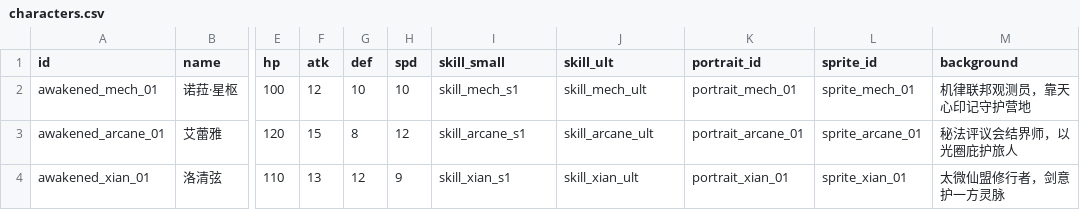
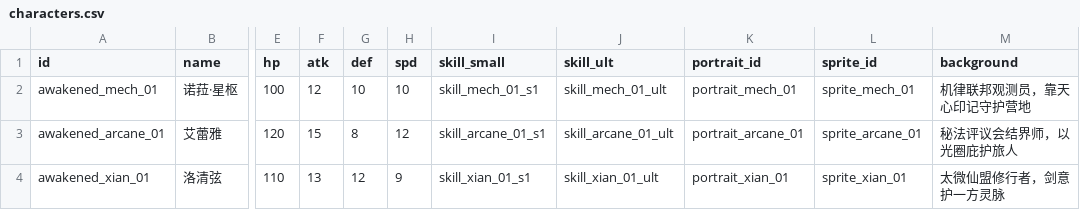
Before and after one commit to Oniremisce/HuiJieXingHen, a CSV file: data/csv/characters.csv, drawn as a sheet; only a part is shown, gaps mark what is left out; the diff names each change by its address in the sheet, - before the commit and + after, or states it on an @@ line.

Commit message:
T2.10收口小修: 技能id按角色迁移+设计器WARN档
skills.csv 6 行 id 迁移为 skill_<体系>_<两位序号>_<s1|ult>（体系段/序号段与持有角色一致）；characters.csv 3 行 skill_small/skill_ult 引用格同步。

character_designer.gd：正则改 ^skill_(mech|arcane|xian)_\d{2}_(s1|ult)$；新增「技能 id 体系段+序号段须等于持有角色对应段」校验；新增 WARN 档（target_side↔effect 错配、background 空，不改 EXIT/不计失败数）；name 空改判 FAIL；尾行输出「通过 N 项，失败 M 项，警告 K 项」。

三个冒烟脚本 id 字面量同步（断言意图不变）；三岗交接班表登记：系统程序（新 id 清单+档契约）、数值策划（请复核）、战斗程序（T3.10/T3.11 知会）。

```diff
--- a/data/csv/characters.csv
+++ b/data/csv/characters.csv
-I2 (skill_small): skill_mech_s1
+I2 (skill_small): skill_mech_01_s1
-J2 (skill_ult): skill_mech_ult
+J2 (skill_ult): skill_mech_01_ult
-I3 (skill_small): skill_arcane_s1
+I3 (skill_small): skill_arcane_01_s1
-J3 (skill_ult): skill_arcane_ult
+J3 (skill_ult): skill_arcane_01_ult
-I4 (skill_small): skill_xian_s1
+I4 (skill_small): skill_xian_01_s1
-J4 (skill_ult): skill_xian_ult
+J4 (skill_ult): skill_xian_01_ult
```
Also changed, not shown: data/csv/skills.csv, 7 other files.
